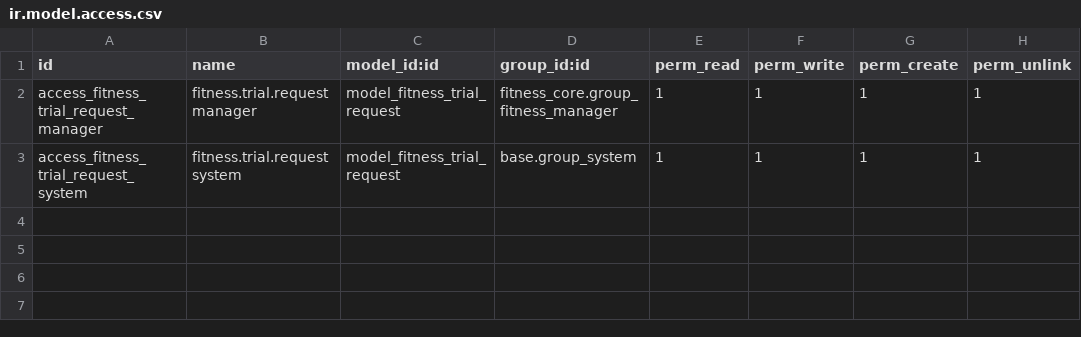
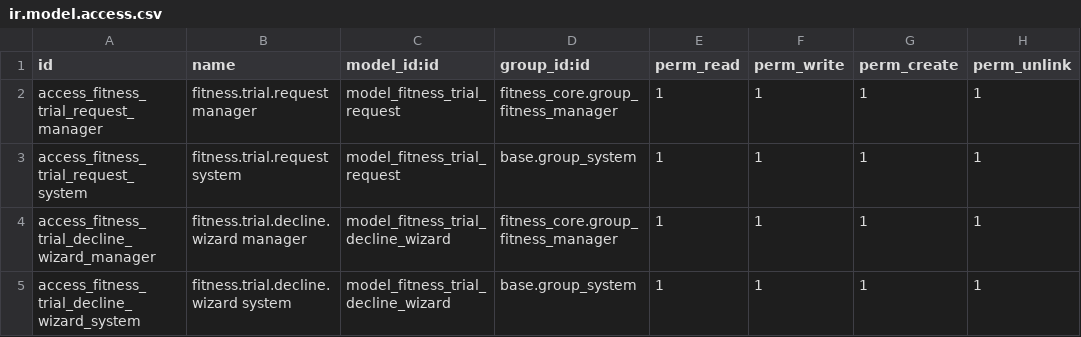
Before and after one commit to CoreLabStudio/pilates-addons, a CSV file: fitness_trials/security/ir.model.access.csv, drawn as a sheet; the diff names each change by its address in the sheet, - before the commit and + after, or states it on an @@ line.

Commit message:
Cancelling a trial request: a reason, a notification, and another chance
Declining was a status anybody could pick off the statusbar. It sent the
declined email and that was all: no reason recorded, nothing in the app, and
nothing telling the student they are still welcome to ask again.

Cancelling now goes through a dialog that asks why and will not proceed
without an answer - the studio's own words, not a dropdown of ours. The reason
is kept on the record, so whoever opens it next can see what was decided and
why, and it goes to the student both ways: the declined email as before, and
now an in-app notification with the same push as every other notification in
the suite, in their own language.

The notification points at the request form, because asking again is the thing
to do next. That is true rather than merely encouraging: approval is what
mints the order, so a declined request has never spent anything and the trial
is still theirs. Verified from the student's side - after a cancellation Home,
the shop and the schedule all offer it again, and the form opens ready.

A scheduled request is refused here with an explanation. The class is booked
by then, so the seat and the credit are the real subject; declining the
request would leave the booking standing and the student holding a class
nobody meant them to have.

The notification text is written through lang_env.env._ rather than a local
alias. Odoo's extractor only picks up calls literally named _(), so a helper
bound to a shorter name puts nothing in the catalogue and the student is
notified in English whatever they read the app in - which is exactly what the
first version of this did.

Nine new strings in Spanish and Catalan, and fitness_trials now says in its
manifest that it depends on fitness_notifications. Checked in all three
languages: the notice arrives as "Sobre tu solicitud de clase de prueba" /
"Sobre la teva sol·licitud de classe de prova", carrying the studio's reason.

```diff
--- a/fitness_trials/security/ir.model.access.csv
+++ b/fitness_trials/security/ir.model.access.csv
+row 4: access_fitness_trial_decline_wizard_manager | fitness.trial.decline.wizard manager | model_fitness_trial_decline_wizard | fitness_core.group_fitness_manager | 1 | 1 | 1 | 1
+row 5: access_fitness_trial_decline_wizard_system | fitness.trial.decline.wizard system | model_fitness_trial_decline_wizard | base.group_system | 1 | 1 | 1 | 1
```
Also changed, not shown: 6 other files.
